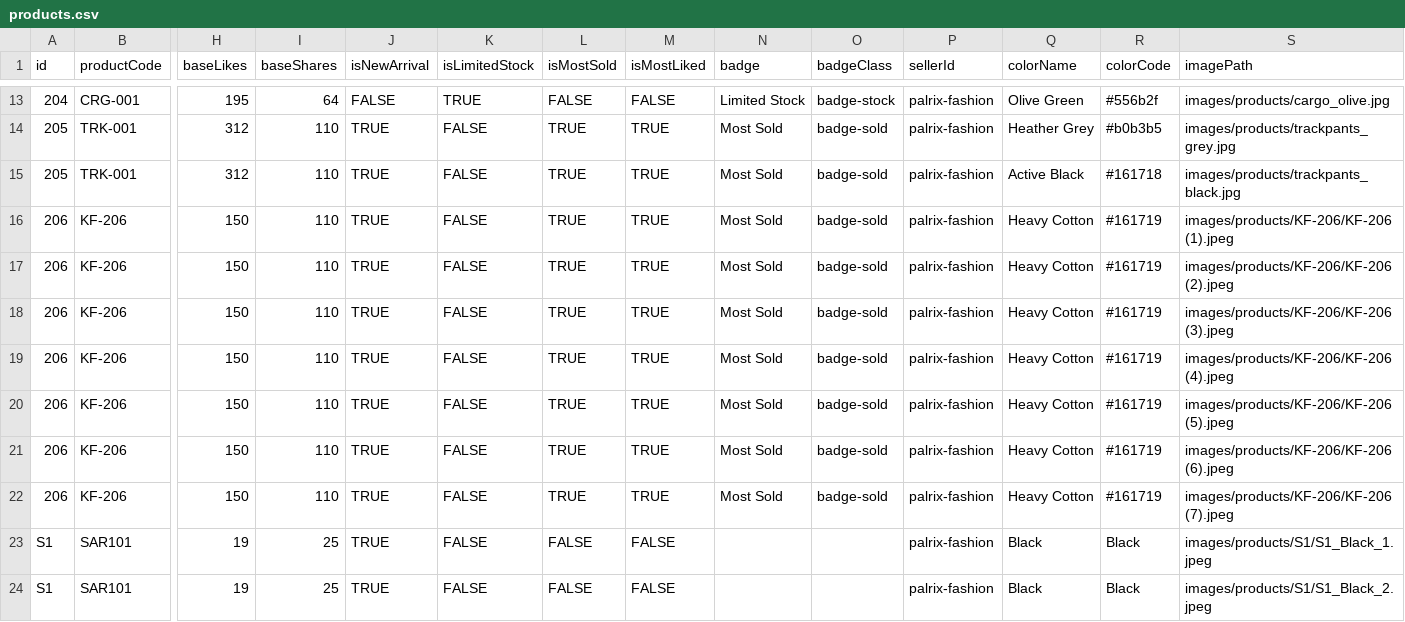
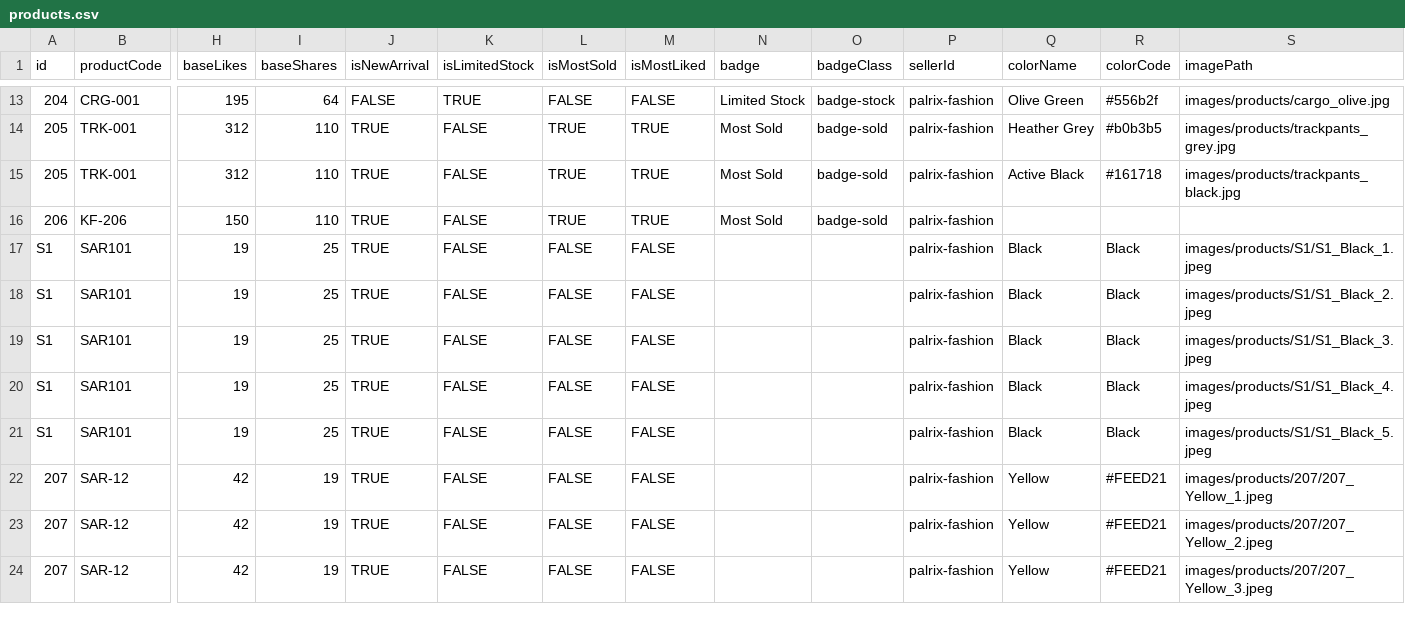
Before and after one commit to palrixtech/PalrixShow, a CSV file: data/products.csv, drawn as a sheet; only a part is shown, gaps mark what is left out; the shorter side is filled out with more unchanged rows; rows hold the shown columns only; the diff names each change by its address in the sheet, - before the commit and + after, or states it on an @@ line.

Commit message:
Update catalog - 2026-08-29

```diff
--- a/data/products.csv
+++ b/data/products.csv
-Q16 (colorName): Heavy Cotton
+Q16 (colorName): (empty)
-R16 (colorCode): #161719
+R16 (colorCode): (empty)
-S16 (imagePath): images/products/KF-206/KF-206 (1).jpeg
+S16 (imagePath): (empty)
-row 17: 206 | KF-206 | 150 | 110 | TRUE | FALSE | TRUE | TRUE | Most Sold | badge-sold | palrix-fashion | Heavy Cotton | #161719 | images/products/KF-206/KF-206 (2).jpeg
-row 18: 206 | KF-206 | 150 | 110 | TRUE | FALSE | TRUE | TRUE | Most Sold | badge-sold | palrix-fashion | Heavy Cotton | #161719 | images/products/KF-206/KF-206 (3).jpeg
-row 19: 206 | KF-206 | 150 | 110 | TRUE | FALSE | TRUE | TRUE | Most Sold | badge-sold | palrix-fashion | Heavy Cotton | #161719 | images/products/KF-206/KF-206 (4).jpeg
-row 20: 206 | KF-206 | 150 | 110 | TRUE | FALSE | TRUE | TRUE | Most Sold | badge-sold | palrix-fashion | Heavy Cotton | #161719 | images/products/KF-206/KF-206 (5).jpeg
-row 21: 206 | KF-206 | 150 | 110 | TRUE | FALSE | TRUE | TRUE | Most Sold | badge-sold | palrix-fashion | Heavy Cotton | #161719 | images/products/KF-206/KF-206 (6).jpeg
-row 22: 206 | KF-206 | 150 | 110 | TRUE | FALSE | TRUE | TRUE | Most Sold | badge-sold | palrix-fashion | Heavy Cotton | #161719 | images/products/KF-206/KF-206 (7).jpeg
```
